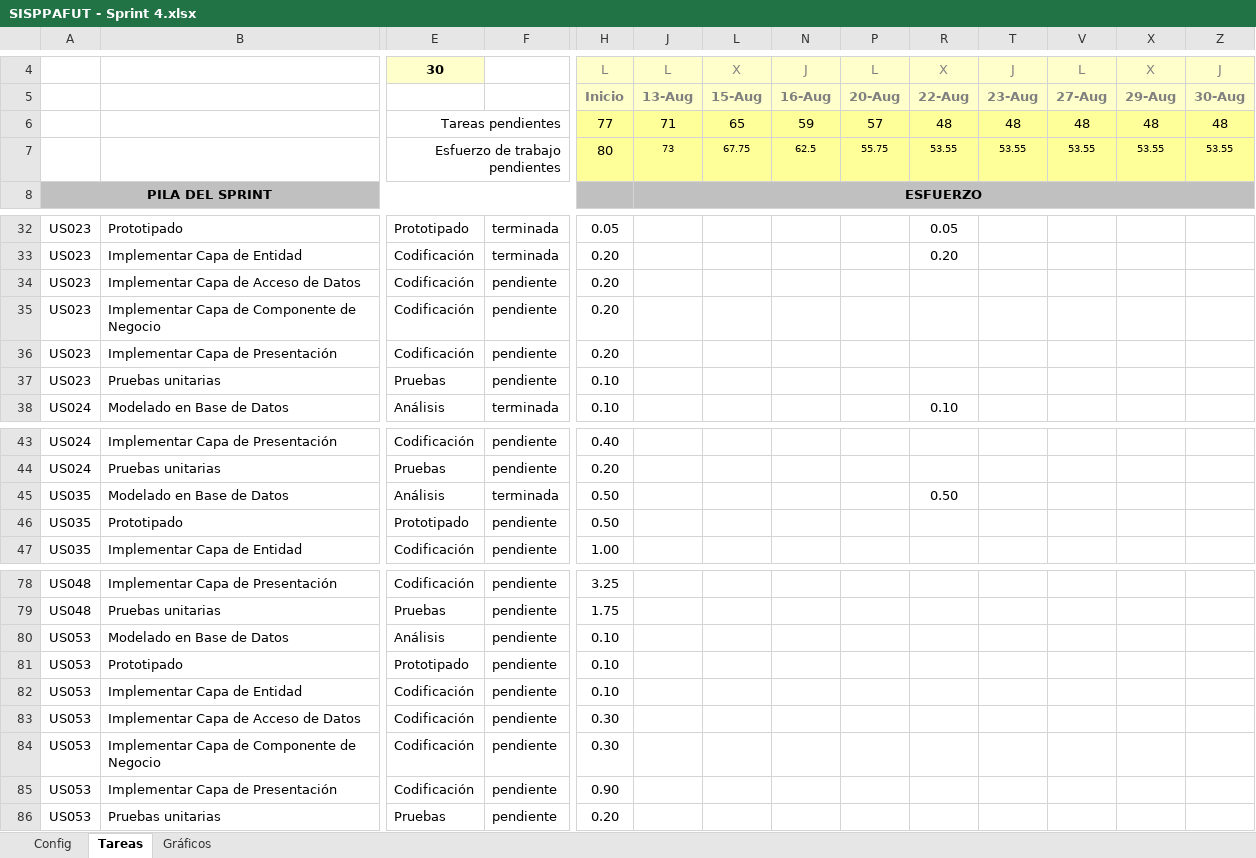
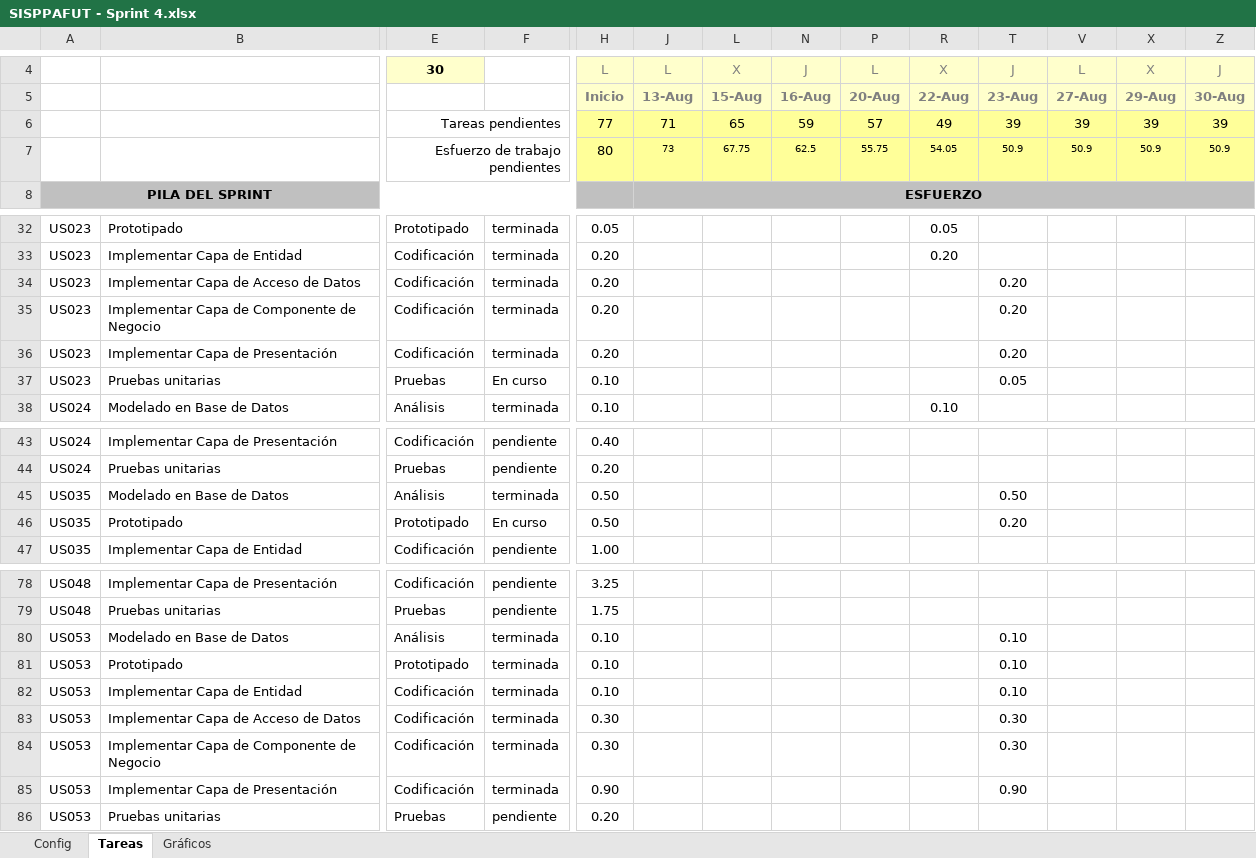
Before and after one commit to lokocharry/sisppafut, an Excel workbook: Documentos/SISPPAFUT - Sprint 4.xlsx, sheet Tareas, drawn as a sheet; only a part is shown, gaps mark what is left out; values as stored, in another font and other column widths than the file's, no borders; conditional formats not drawn; removed rows and columns are numbered as before the commit, all else as after; rows hold the shown columns only; the diff names each change by its address in the sheet, - before the commit and + after, or states it on an @@ line.

```diff
--- a/Documentos/SISPPAFUT - Sprint 4.xlsx (sheet Tareas)
+++ b/Documentos/SISPPAFUT - Sprint 4.xlsx (sheet Tareas)
-row 6:  |  | Tareas pendientes |  | 77 | 71 | 65 | 59 | 57 | 48 | 48 | 48 | 48 | 48
-row 7:  |  | Esfuerzo de trabajo pendientes |  | 80 | 73 | 67.75 | 62.5 | 55.75 | 53.55 | 53.55 | 53.55 | 53.55 | 53.55
+row 6:  |  | Tareas pendientes |  | 77 | 71 | 65 | 59 | 57 | 49 | 39 | 39 | 39 | 39
+row 7:  |  | Esfuerzo de trabajo pendientes |  | 80 | 73 | 67.75 | 62.5 | 55.75 | 54.05 | 50.9 | 50.9 | 50.9 | 50.9
-F34:F36: pendiente
+F34:F36: terminada
-T34:T36: (empty)
+T34:T36: 0.20
-F37: pendiente
+F37: En curso
-T37: (empty)
+T37: 0.05
-R45: 0.50
+R45: (empty)
-T45: (empty)
+T45: 0.50
-F46: pendiente
+F46: En curso
-T46: (empty)
+T46: 0.20
-F80:F85: pendiente
+F80:F85: terminada
-T80:T82: (empty)
+T80:T82: 0.10
-T83:T84: (empty)
+T83:T84: 0.30
-T85: (empty)
+T85: 0.90
```
Also changed, not shown: sheet Gráficos, hidden cells, charts or pictures, 50 other files.
